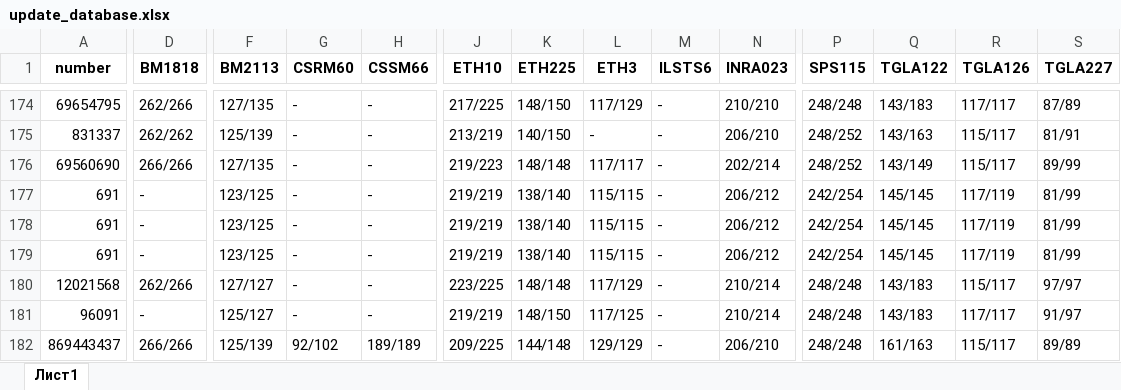
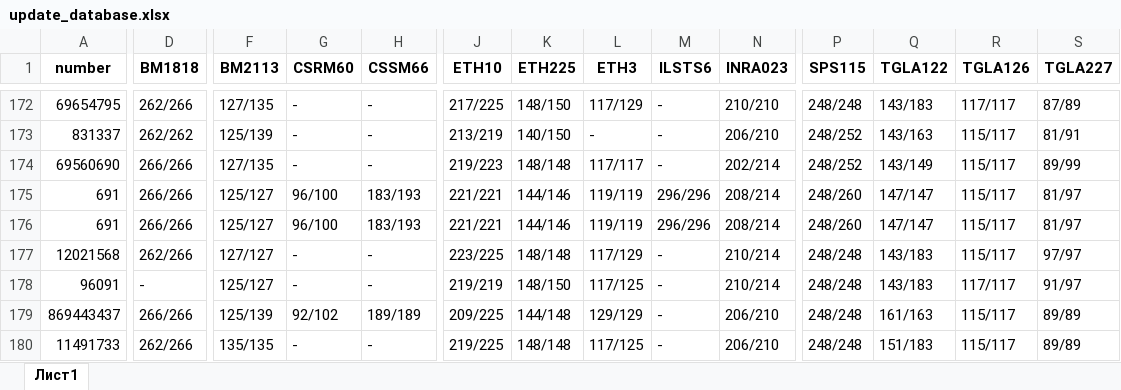
Before and after one commit to Skrad20/UI_lab, an Excel workbook: data/update_database.xlsx, sheet Лист1, drawn as a sheet; only a part is shown, gaps mark what is left out; the shorter side is filled out with more unchanged rows; values as stored, in another font and other column widths than the file's, no borders; removed rows and columns are numbered as before the commit, all else as after; rows hold the shown columns only; the diff covers the shown part only; the diff names each change by its address in the sheet, - before the commit and + after, or states it on an @@ line.

```diff
--- a/data/update_database.xlsx (sheet Лист1)
+++ b/data/update_database.xlsx (sheet Лист1)
-D175 (BM1818): -
+D175 (BM1818): 266/266
-F175 (BM2113): 123/125
+F175 (BM2113): 125/127
-G175 (CSRM60): -
+G175 (CSRM60): 96/100
-H175 (CSSM66): -
+H175 (CSSM66): 183/193
-J175 (ETH10): 219/219
+J175 (ETH10): 221/221
-K175 (ETH225): 138/140
+K175 (ETH225): 144/146
-L175 (ETH3): 115/115
+L175 (ETH3): 119/119
-M175 (ILSTS6): -
+M175 (ILSTS6): 296/296
-N175 (INRA023): 206/212
+N175 (INRA023): 208/214
-P175 (SPS115): 242/254
+P175 (SPS115): 248/260
-Q175 (TGLA122): 145/145
+Q175 (TGLA122): 147/147
-R175 (TGLA126): 117/119
+R175 (TGLA126): 115/117
-S175 (TGLA227): 81/99
+S175 (TGLA227): 81/97
-row 178: 691 | - | 123/125 | - | - | 219/219 | 138/140 | 115/115 | - | 206/212 | 242/254 | 145/145 | 117/119 | 81/99
-D176 (BM1818): -
+D176 (BM1818): 266/266
-F176 (BM2113): 123/125
+F176 (BM2113): 125/127
-G176 (CSRM60): -
+G176 (CSRM60): 96/100
-H176 (CSSM66): -
+H176 (CSSM66): 183/193
-J176 (ETH10): 219/219
+J176 (ETH10): 221/221
-K176 (ETH225): 138/140
+K176 (ETH225): 144/146
-L176 (ETH3): 115/115
+L176 (ETH3): 119/119
-M176 (ILSTS6): -
+M176 (ILSTS6): 296/296
-N176 (INRA023): 206/212
+N176 (INRA023): 208/214
-P176 (SPS115): 242/254
+P176 (SPS115): 248/260
-Q176 (TGLA122): 145/145
+Q176 (TGLA122): 147/147
-R176 (TGLA126): 117/119
+R176 (TGLA126): 115/117
-S176 (TGLA227): 81/99
+S176 (TGLA227): 81/97
```
Also changed, not shown: 7 added rows, 5 removed rows, 114 edited cells and cell formats elsewhere in this sheet, 12 other files.
